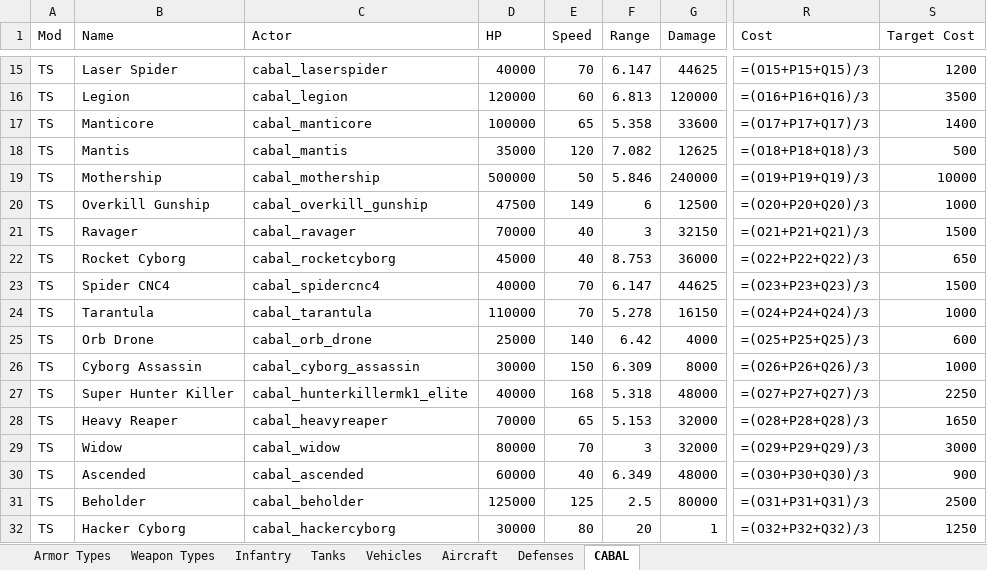
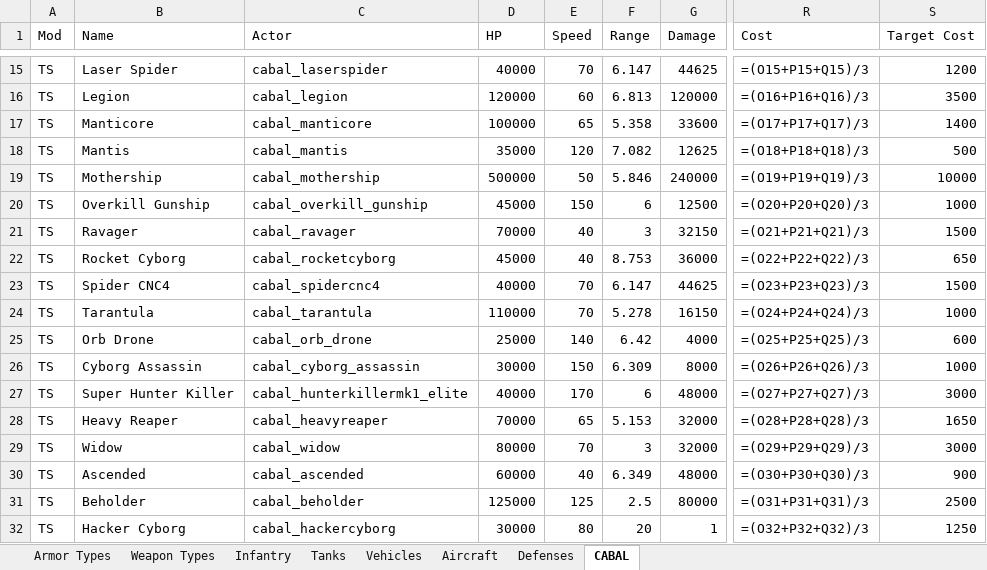
Before and after one commit to cameo-mod/Cameo-mod, an Excel workbook: docs/design/cameo_armor_system.xlsx, sheet CABAL, drawn as a sheet; only a part is shown, gaps mark what is left out; values as stored, in another font and other column widths than the file's, no borders; formulas without a stored value are shown as written; the diff names each change by its address in the sheet, - before the commit and + after, or states it on an @@ line.

Commit message:
Full rebalance of Overkill Gunship (HP 47500->45000, Speed 150, beautiful Range 6.000 preserved) and Super Hunter Killer (Speed 170, Range 6.000, Price 2250->3000 per formula); update spreadsheet to match; add DESIGN.md rules: (1) mandatory full DESIGN.md read before any yaml edit, (2) any stat change requires full rebalance via formula with spreadsheet update

```diff
--- a/docs/design/cameo_armor_system.xlsx (sheet CABAL)
+++ b/docs/design/cameo_armor_system.xlsx (sheet CABAL)
-D20 (HP): 47500
+D20 (HP): 45000
-E20 (Speed): 149
+E20 (Speed): 150
-E27 (Speed): 168
+E27 (Speed): 170
-F27 (Range): 5.318
+F27 (Range): 6
-S27 (Target Cost): 2250
+S27 (Target Cost): 3000
```
Also changed, not shown: 2 other files.
